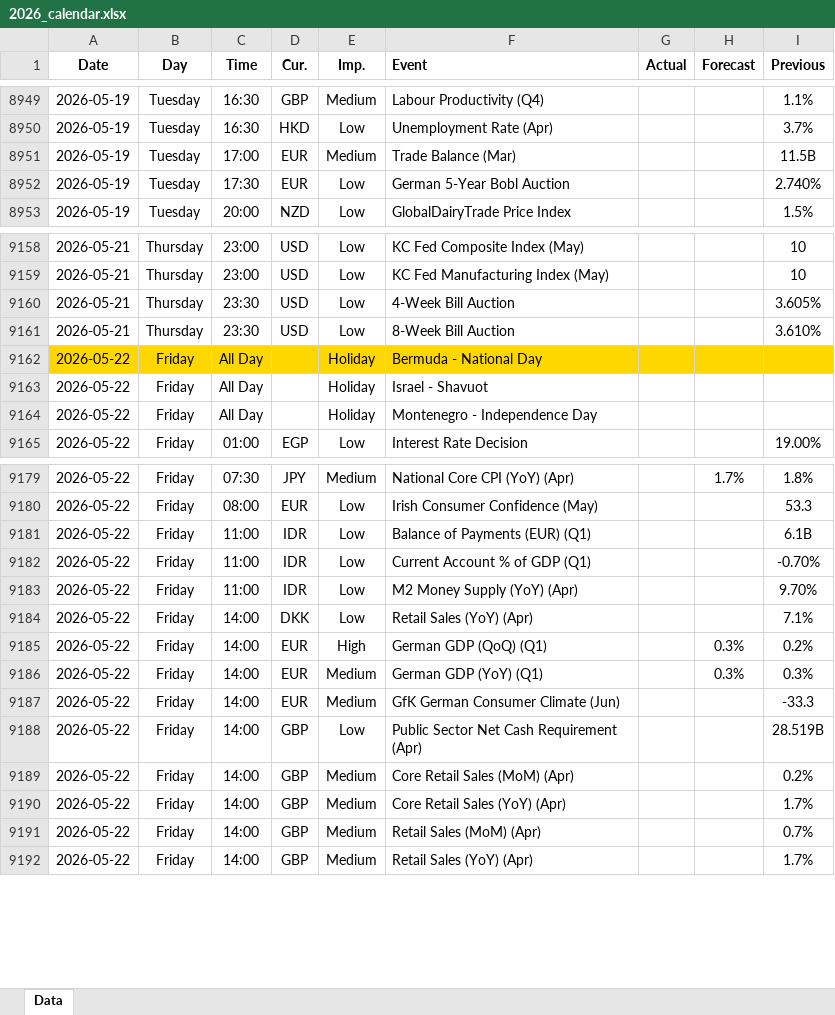
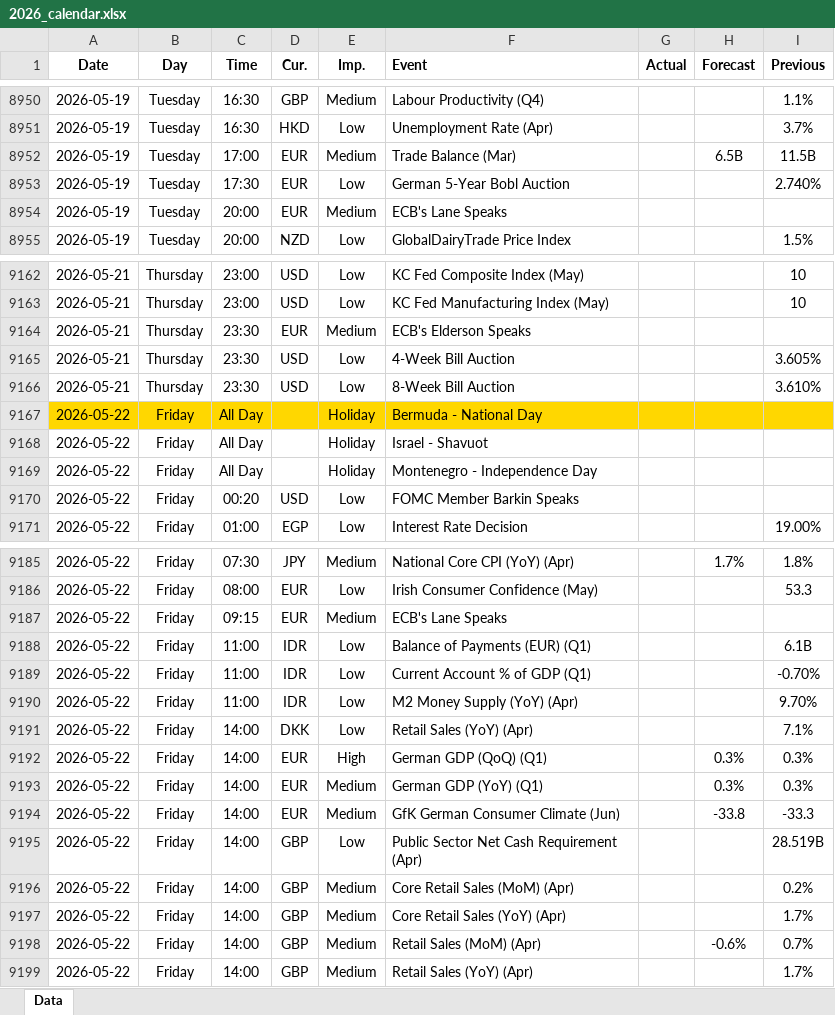
Before and after one commit to yiyousiow000814/XAUUSD-Calendar-Agent, an Excel workbook: data/Economic_Calendar/2026/2026_calendar.xlsx, sheet Data, drawn as a sheet; only a part is shown, gaps mark what is left out; values as stored, in another font and other column widths than the file's, no borders; addresses are those after the commit; the diff covers the shown part only; the diff names each change by its address in the sheet, - before the commit and + after, or states it on an @@ line.

```diff
--- a/data/Economic_Calendar/2026/2026_calendar.xlsx (sheet Data)
+++ b/data/Economic_Calendar/2026/2026_calendar.xlsx (sheet Data)
-H8952 (Forecast): (empty)
+H8952 (Forecast): 6.5B
+row 8954: 2026-05-19 | Tuesday | 20:00 | EUR | Medium | ECB's Lane Speaks
+row 9164: 2026-05-21 | Thursday | 23:30 | EUR | Medium | ECB's Elderson Speaks
+row 9170: 2026-05-22 | Friday | 00:20 | USD | Low | FOMC Member Barkin Speaks
+row 9187: 2026-05-22 | Friday | 09:15 | EUR | Medium | ECB's Lane Speaks
-I9192 (Previous): 0.2%
+I9192 (Previous): 0.3%
-H9194 (Forecast): (empty)
+H9194 (Forecast): -33.8
-H9198 (Forecast): (empty)
+H9198 (Forecast): -0.6%
```
Also changed, not shown: 97 added rows, 2 removed rows and 38 edited cells elsewhere in this sheet, 2 other files.
